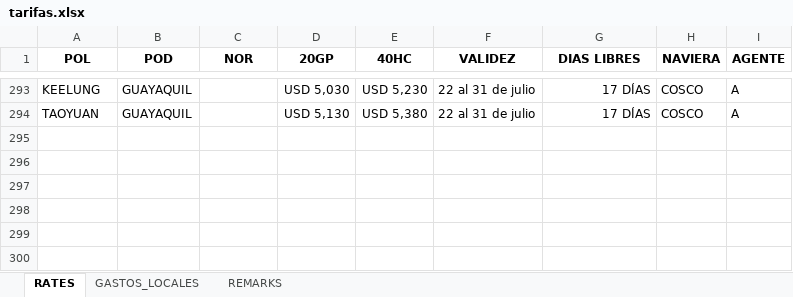
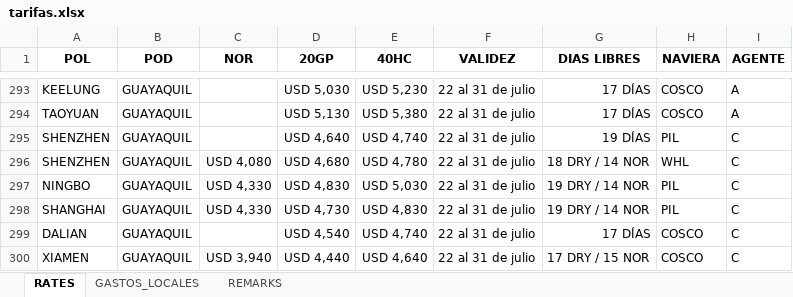
Before and after one commit to asiapac-hub/asiapac-rates, an Excel workbook: data/tarifas.xlsx, sheet RATES, drawn as a sheet; only a part is shown, gaps mark what is left out; values as stored, in another font and other column widths than the file's, no borders; the diff names each change by its address in the sheet, - before the commit and + after, or states it on an @@ line.

Commit message:
Add files via upload

```diff
--- a/data/tarifas.xlsx (sheet RATES)
+++ b/data/tarifas.xlsx (sheet RATES)
+row 295: SHENZHEN | GUAYAQUIL |  | USD 4,640 | USD 4,740 | 22 al 31 de julio | 19 DÍAS | PIL | C
+row 296: SHENZHEN | GUAYAQUIL | USD 4,080 | USD 4,680 | USD 4,780 | 22 al 31 de julio | 18 DRY / 14 NOR | WHL | C
+row 297: NINGBO | GUAYAQUIL | USD 4,330 | USD 4,830 | USD 5,030 | 22 al 31 de julio | 19 DRY / 14 NOR | PIL | C
+row 298: SHANGHAI | GUAYAQUIL | USD 4,330 | USD 4,730 | USD 4,830 | 22 al 31 de julio | 19 DRY / 14 NOR | PIL | C
+row 299: DALIAN | GUAYAQUIL |  | USD 4,540 | USD 4,740 | 22 al 31 de julio | 17 DÍAS | COSCO | C
+row 300: XIAMEN | GUAYAQUIL | USD 3,940 | USD 4,440 | USD 4,640 | 22 al 31 de julio | 17 DRY / 15 NOR | COSCO | C
```
